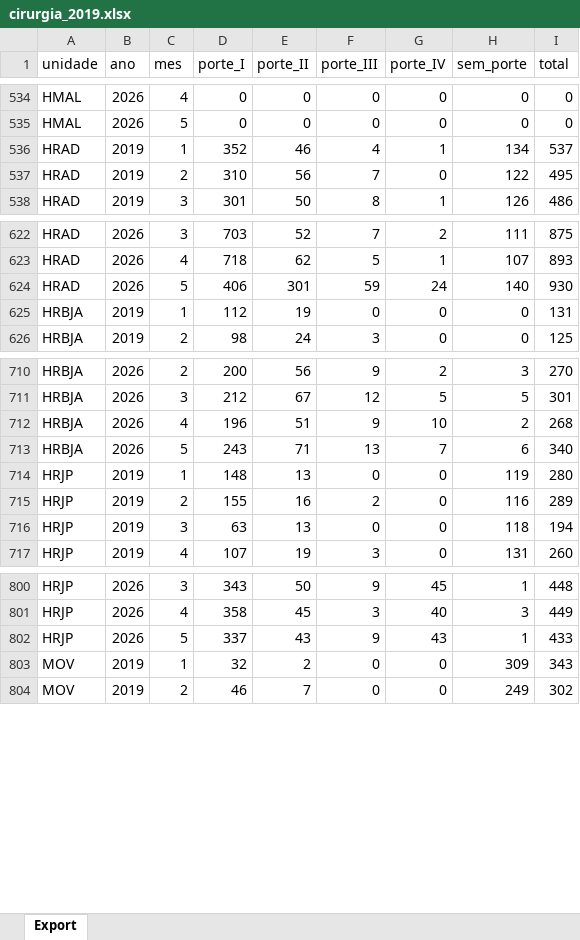
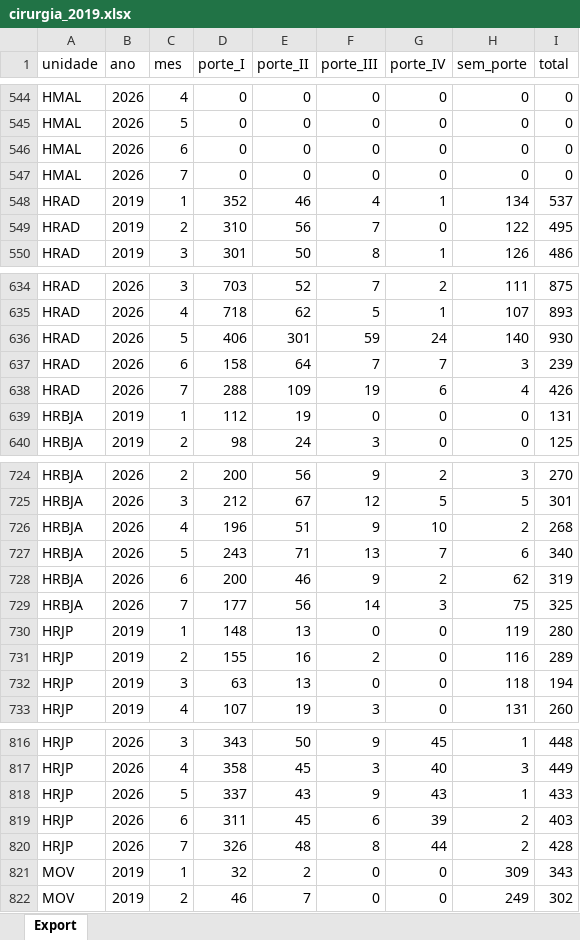
Before and after one commit to transparencia-mg/fhemig_cirurgias_porte, an Excel workbook: upload/cirurgia_2019.xlsx, sheet Export, drawn as a sheet; only a part is shown, gaps mark what is left out; values as stored, in another font and other column widths than the file's, no borders; the diff covers the shown part only; the diff names each change by its address in the sheet, - before the commit and + after, or states it on an @@ line.

```diff
--- a/upload/cirurgia_2019.xlsx (sheet Export)
+++ b/upload/cirurgia_2019.xlsx (sheet Export)
+row 546: HMAL | 2026 | 6 | 0 | 0 | 0 | 0 | 0 | 0
+row 547: HMAL | 2026 | 7 | 0 | 0 | 0 | 0 | 0 | 0
+row 637: HRAD | 2026 | 6 | 158 | 64 | 7 | 7 | 3 | 239
+row 638: HRAD | 2026 | 7 | 288 | 109 | 19 | 6 | 4 | 426
+row 728: HRBJA | 2026 | 6 | 200 | 46 | 9 | 2 | 62 | 319
+row 729: HRBJA | 2026 | 7 | 177 | 56 | 14 | 3 | 75 | 325
+row 819: HRJP | 2026 | 6 | 311 | 45 | 6 | 39 | 2 | 403
+row 820: HRJP | 2026 | 7 | 326 | 48 | 8 | 44 | 2 | 428
```
Also changed, not shown: 12 added rows and 35 edited cells elsewhere in this sheet.
